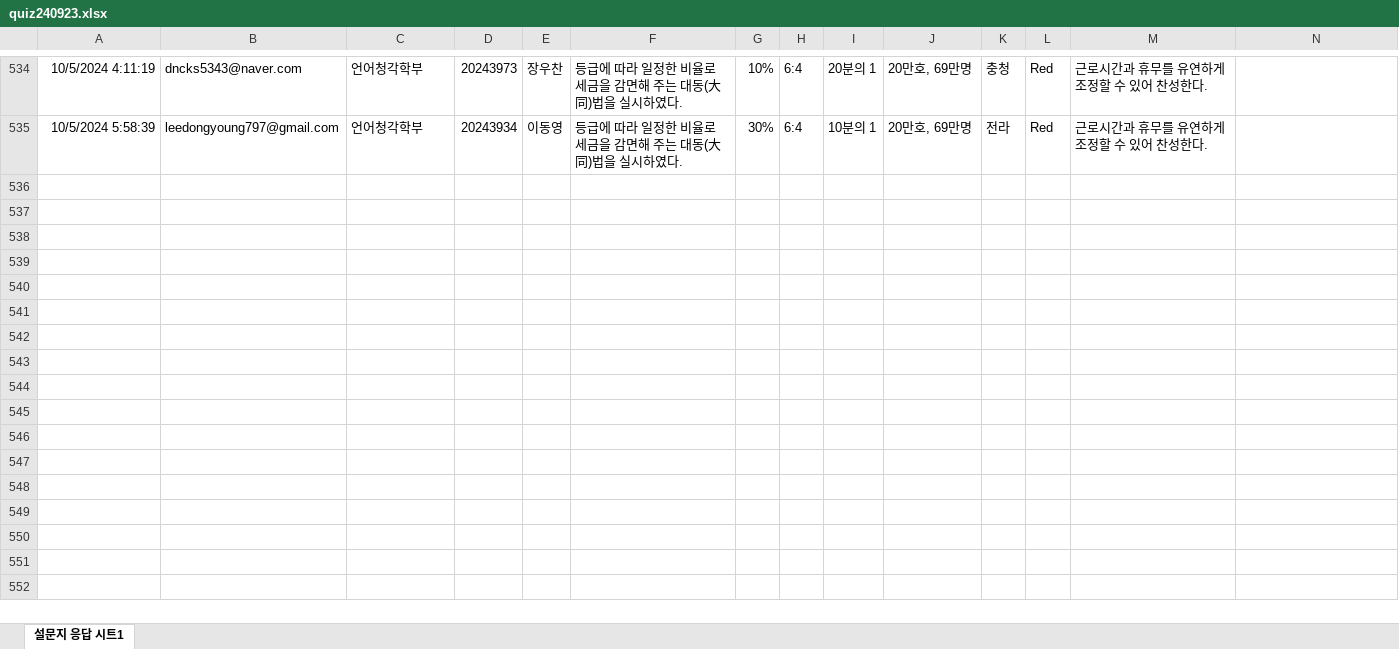
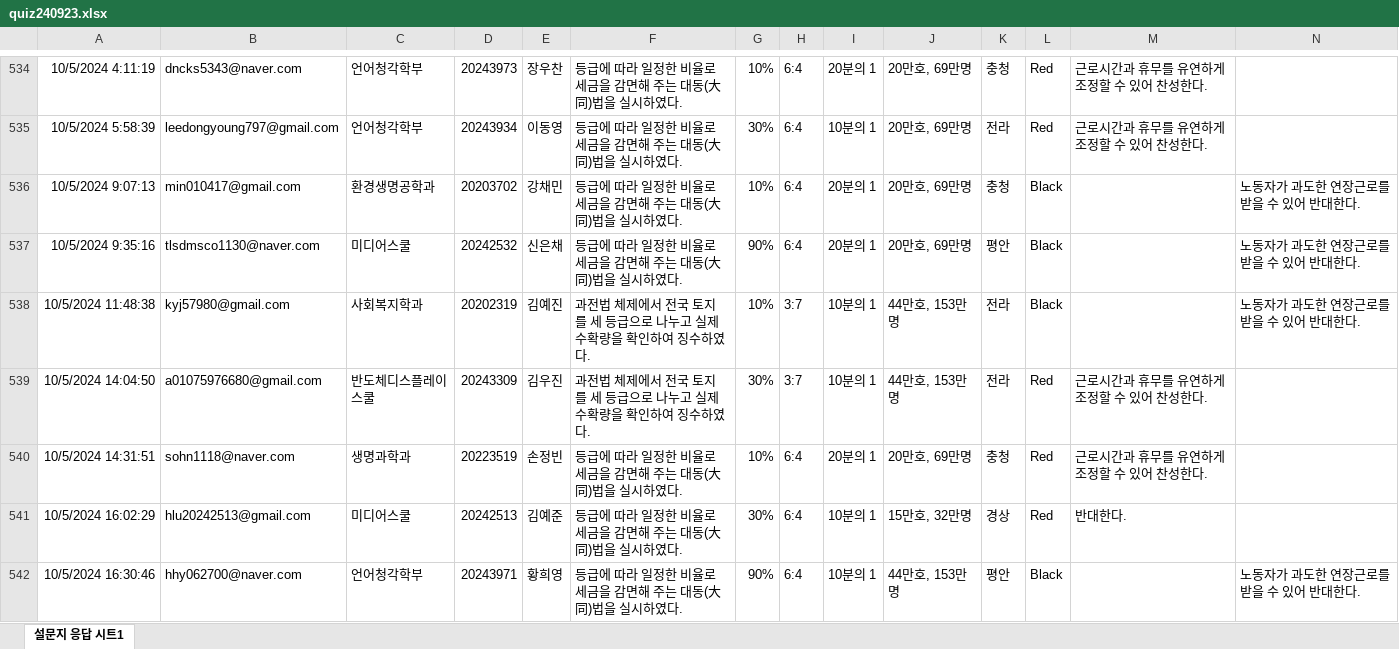
Before and after one commit to kwlee58/class202501, an Excel workbook: R/data/quiz240923.xlsx, sheet 설문지 응답 시트1, drawn as a sheet; only a part is shown, gaps mark what is left out; values as stored, in another font and other column widths than the file's, no borders; table styles not drawn; the diff covers the shown part only; the diff names each change by its address in the sheet, - before the commit and + after, or states it on an @@ line.

```diff
--- a/R/data/quiz240923.xlsx (sheet 설문지 응답 시트1)
+++ b/R/data/quiz240923.xlsx (sheet 설문지 응답 시트1)
+row 536: 10/5/2024 9:07:13 | min010417@gmail.com | 환경생명공학과 | 20203702 | 강채민 | 등급에 따라 일정한 비율로 세금을 감면해 주는 대동(大同)법을 실시하였다. | 10% | 6:4 | 20분의 1 | 20만호, 69만명 | 충청 | Black |  | 노동자가 과도한 연장근로를 받을 수 있어 반대한다.
+row 537: 10/5/2024 9:35:16 | tlsdmsco1130@naver.com | 미디어스쿨 | 20242532 | 신은채 | 등급에 따라 일정한 비율로 세금을 감면해 주는 대동(大同)법을 실시하였다. | 90% | 6:4 | 20분의 1 | 20만호, 69만명 | 평안 | Black |  | 노동자가 과도한 연장근로를 받을 수 있어 반대한다.
+row 538: 10/5/2024 11:48:38 | kyj57980@gmail.com | 사회복지학과 | 20202319 | 김예진 | 과전법 체제에서 전국 토지를 세 등급으로 나누고 실제 수확량을 확인하여 징수하였다. | 10% | 3:7 | 10분의 1 | 44만호, 153만명 | 전라 | Black |  | 노동자가 과도한 연장근로를 받을 수 있어 반대한다.
+row 539: 10/5/2024 14:04:50 | a01075976680@gmail.com | 반도체디스플레이스쿨 | 20243309 | 김우진 | 과전법 체제에서 전국 토지를 세 등급으로 나누고 실제 수확량을 확인하여 징수하였다. | 30% | 3:7 | 10분의 1 | 44만호, 153만명 | 전라 | Red | 근로시간과 휴무를 유연하게 조정할 수 있어 찬성한다.
+row 540: 10/5/2024 14:31:51 | sohn1118@naver.com | 생명과학과 | 20223519 | 손정빈 | 등급에 따라 일정한 비율로 세금을 감면해 주는 대동(大同)법을 실시하였다. | 10% | 6:4 | 20분의 1 | 20만호, 69만명 | 충청 | Red | 근로시간과 휴무를 유연하게 조정할 수 있어 찬성한다.
+row 541: 10/5/2024 16:02:29 | hlu20242513@gmail.com | 미디어스쿨 | 20242513 | 김예준 | 등급에 따라 일정한 비율로 세금을 감면해 주는 대동(大同)법을 실시하였다. | 30% | 6:4 | 10분의 1 | 15만호, 32만명 | 경상 | Red | 반대한다.
+row 542: 10/5/2024 16:30:46 | hhy062700@naver.com | 언어청각학부 | 20243971 | 황희영 | 등급에 따라 일정한 비율로 세금을 감면해 주는 대동(大同)법을 실시하였다. | 90% | 6:4 | 10분의 1 | 44만호, 153만명 | 평안 | Black |  | 노동자가 과도한 연장근로를 받을 수 있어 반대한다.
```
Also changed, not shown: 7 added rows elsewhere in this sheet, R/data/literacy_240930.xlsx, R/data/literacy_240930_tmp.xlsx, 29 other files.
